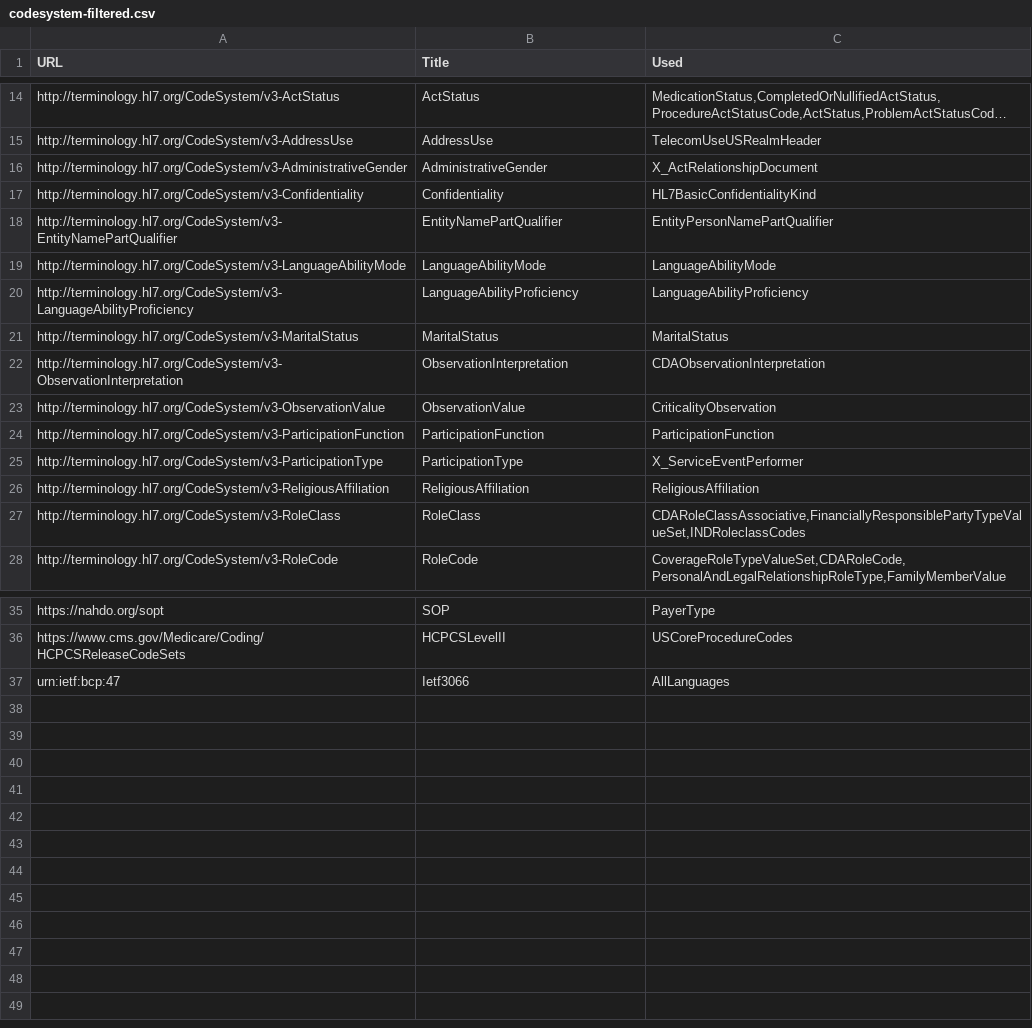
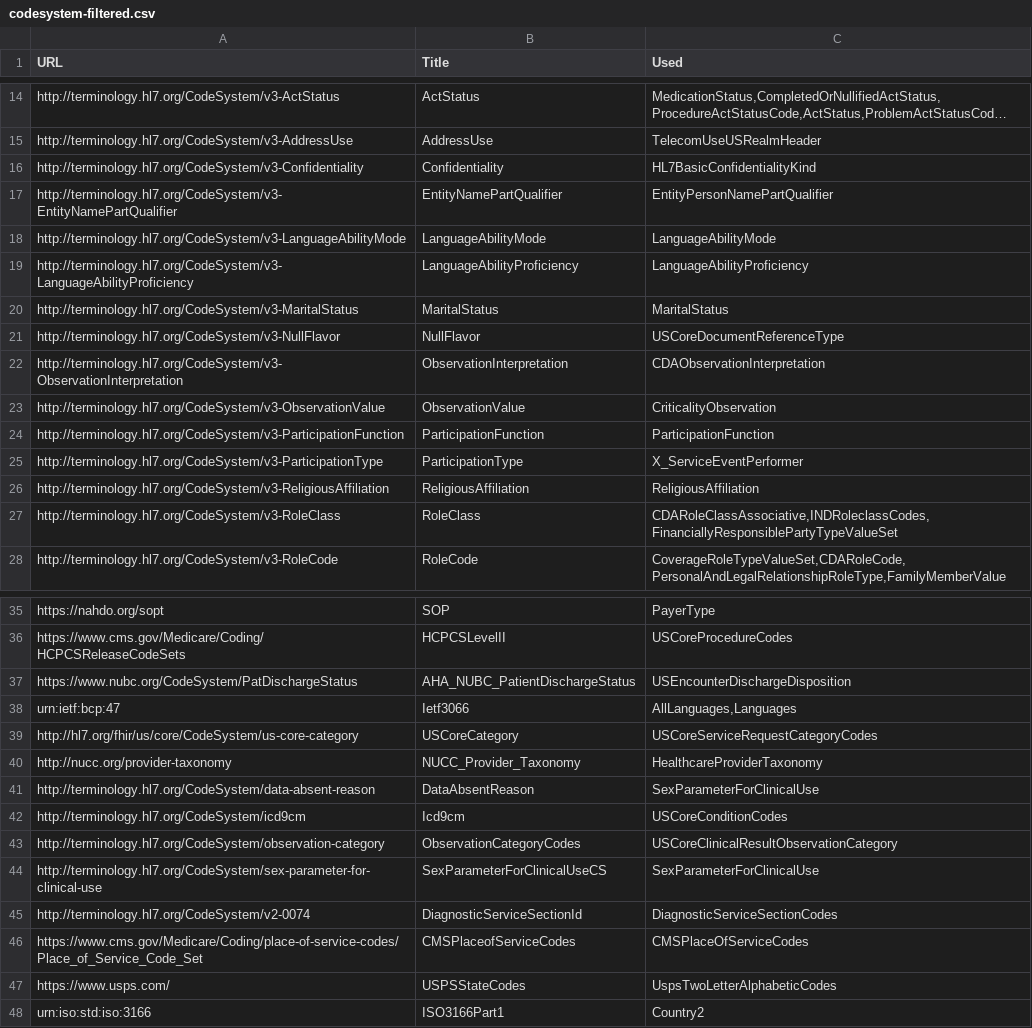
Before and after one commit to HL7/CDA-ccda, a CSV file: input/data/codesystem-filtered.csv, drawn as a sheet; only a part is shown, gaps mark what is left out; long unchanged cells end in …; removed rows and columns are numbered as before the commit, all else as after; the diff covers the shown part only; the diff names each change by its address in the sheet, - before the commit and + after, or states it on an @@ line.

```diff
--- a/input/data/codesystem-filtered.csv
+++ b/input/data/codesystem-filtered.csv
-row 16: http://terminology.hl7.org/CodeSystem/v3-AdministrativeGender | AdministrativeGender | X_ActRelationshipDocument
+row 21: http://terminology.hl7.org/CodeSystem/v3-NullFlavor | NullFlavor | USCoreDocumentReferenceType
-C27 (Used): CDARoleClassAssociative,FinanciallyResponsiblePartyTypeValueSet,INDRoleclassCodes
+C27 (Used): CDARoleClassAssociative,INDRoleclassCodes,FinanciallyResponsiblePartyTypeValueSet
+row 37: https://www.nubc.org/CodeSystem/PatDischargeStatus | AHA_NUBC_PatientDischargeStatus | USEncounterDischargeDisposition
-C38 (Used): AllLanguages
+C38 (Used): AllLanguages,Languages
+row 39: http://hl7.org/fhir/us/core/CodeSystem/us-core-category | USCoreCategory | USCoreServiceRequestCategoryCodes
+row 40: http://nucc.org/provider-taxonomy | NUCC_Provider_Taxonomy | HealthcareProviderTaxonomy
+row 41: http://terminology.hl7.org/CodeSystem/data-absent-reason | DataAbsentReason | SexParameterForClinicalUse
+row 42: http://terminology.hl7.org/CodeSystem/icd9cm | Icd9cm | USCoreConditionCodes
+row 43: http://terminology.hl7.org/CodeSystem/observation-category | ObservationCategoryCodes | USCoreClinicalResultObservationCategory
+row 44: http://terminology.hl7.org/CodeSystem/sex-parameter-for-clinical-use | SexParameterForClinicalUseCS | SexParameterForClinicalUse
+row 45: http://terminology.hl7.org/CodeSystem/v2-0074 | DiagnosticServiceSectionId | DiagnosticServiceSectionCodes
+row 46: https://www.cms.gov/Medicare/Coding/place-of-service-codes/Place_of_Service_Code_Set | CMSPlaceofServiceCodes | CMSPlaceOfServiceCodes
+row 47: https://www.usps.com/ | USPSStateCodes | UspsTwoLetterAlphabeticCodes
+row 48: urn:iso:std:iso:3166 | ISO3166Part1 | Country2
```
Also changed, not shown: 2 edited cells elsewhere in this file, input/data/valueset-filtered.csv, 10 other files.
